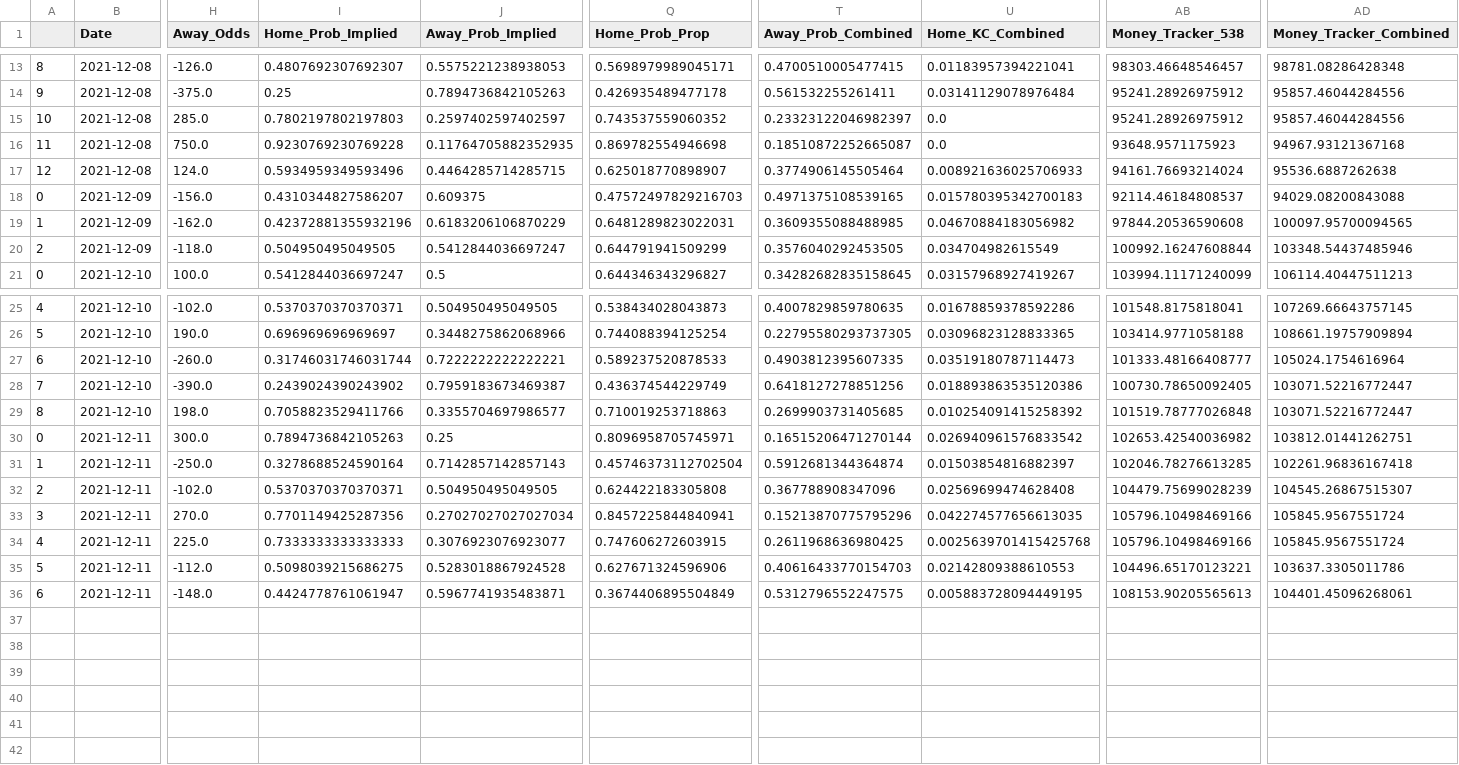
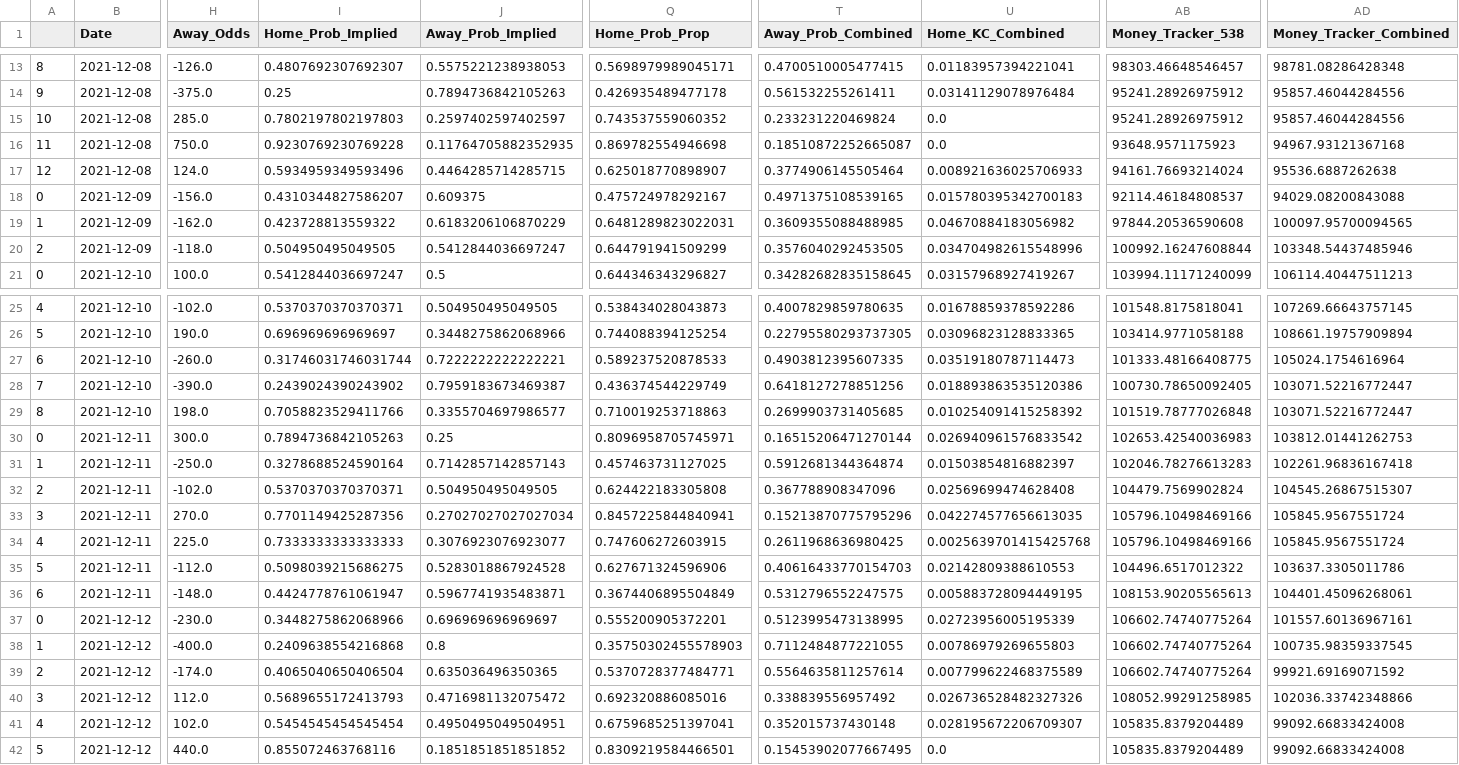
Before and after one commit to hsinger24/NBA-betting, a CSV file: current_season_data/results_tracker_external.csv, drawn as a sheet; only a part is shown, gaps mark what is left out; rows hold the shown columns only; the diff covers the shown part only; the diff names each change by its address in the sheet, - before the commit and + after, or states it on an @@ line.

```diff
--- a/current_season_data/results_tracker_external.csv
+++ b/current_season_data/results_tracker_external.csv
-T15 (Away_Prob_Combined): 0.23323122046982397
+T15 (Away_Prob_Combined): 0.233231220469824
-Q18 (Home_Prob_Prop): 0.47572497829216703
+Q18 (Home_Prob_Prop): 0.475724978292167
-I19 (Home_Prob_Implied): 0.42372881355932196
+I19 (Home_Prob_Implied): 0.423728813559322
-U20 (Home_KC_Combined): 0.034704982615549
+U20 (Home_KC_Combined): 0.034704982615548996
-AB27 (Money_Tracker_538): 101333.48166408777
+AB27 (Money_Tracker_538): 101333.48166408775
-AB30 (Money_Tracker_538): 102653.42540036982
+AB30 (Money_Tracker_538): 102653.42540036983
-AD30 (Money_Tracker_Combined): 103812.01441262751
+AD30 (Money_Tracker_Combined): 103812.01441262753
-Q31 (Home_Prob_Prop): 0.45746373112702504
+Q31 (Home_Prob_Prop): 0.457463731127025
-AB31 (Money_Tracker_538): 102046.78276613285
+AB31 (Money_Tracker_538): 102046.78276613283
-AB32 (Money_Tracker_538): 104479.75699028239
+AB32 (Money_Tracker_538): 104479.7569902824
-AB35 (Money_Tracker_538): 104496.65170123221
+AB35 (Money_Tracker_538): 104496.6517012322
+row 37: 0 | 2021-12-12 | -230.0 | 0.3448275862068966 | 0.696969696969697 | 0.555200905372201 | 0.5123995473138995 | 0.02723956005195339 | 106602.74740775264 | 101557.60136967161
+row 38: 1 | 2021-12-12 | -400.0 | 0.2409638554216868 | 0.8 | 0.35750302455578903 | 0.7112484877221055 | 0.00786979269655803 | 106602.74740775264 | 100735.98359337545
+row 39: 2 | 2021-12-12 | -174.0 | 0.4065040650406504 | 0.635036496350365 | 0.5370728377484771 | 0.5564635811257614 | 0.007799622468375589 | 106602.74740775264 | 99921.69169071592
+row 40: 3 | 2021-12-12 | 112.0 | 0.5689655172413793 | 0.4716981132075472 | 0.692320886085016 | 0.338839556957492 | 0.026736528482327326 | 108052.99291258985 | 102036.33742348866
+row 41: 4 | 2021-12-12 | 102.0 | 0.5454545454545454 | 0.4950495049504951 | 0.6759685251397041 | 0.352015737430148 | 0.028195672206709307 | 105835.8379204489 | 99092.66833424008
+row 42: 5 | 2021-12-12 | 440.0 | 0.855072463768116 | 0.1851851851851852 | 0.8309219584466501 | 0.15453902077667495 | 0.0 | 105835.8379204489 | 99092.66833424008
```
Also changed, not shown: 1 edited cell elsewhere in this file, current_season_data/api_data_2021_advanced.csv, current_season_data/api_data_2021_traditional.csv, 9 other files.
